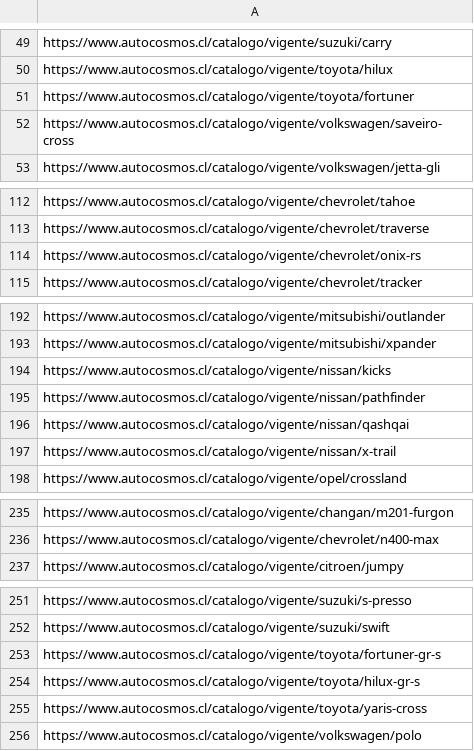
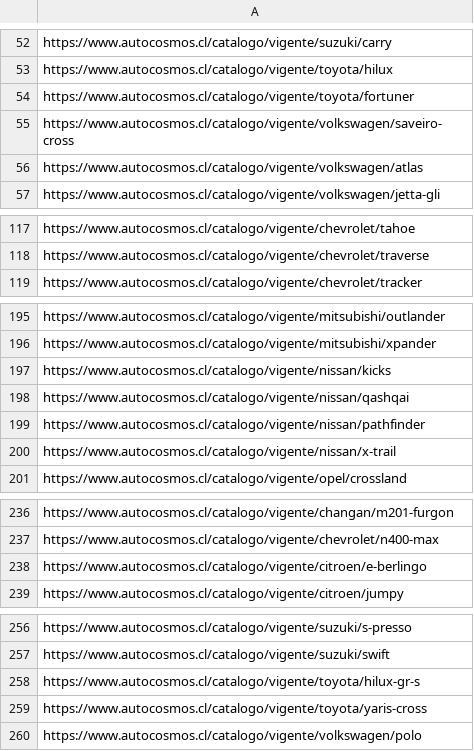
Before and after one commit to lucassschmitz/Procurement, a CSV file: car_data/csvs/unique_model_urls.csv, drawn as a sheet; only a part is shown, gaps mark what is left out; the diff covers the shown part only.

```diff
--- a/car_data/csvs/unique_model_urls.csv
+++ b/car_data/csvs/unique_model_urls.csv
@@ -52,2 +55,3 @@ https://www.autocosmos.cl/catalogo/vigente/toyota/fortuner
 https://www.autocosmos.cl/catalogo/vigente/volkswagen/saveiro-cross
+https://www.autocosmos.cl/catalogo/vigente/volkswagen/atlas
 https://www.autocosmos.cl/catalogo/vigente/volkswagen/jetta-gli
@@ -113,3 +118,2 @@ https://www.autocosmos.cl/catalogo/vigente/chevrolet/tahoe
 https://www.autocosmos.cl/catalogo/vigente/chevrolet/traverse
-https://www.autocosmos.cl/catalogo/vigente/chevrolet/onix-rs
 https://www.autocosmos.cl/catalogo/vigente/chevrolet/tracker
@@ -194,4 +197,4 @@ https://www.autocosmos.cl/catalogo/vigente/mitsubishi/xpander
 https://www.autocosmos.cl/catalogo/vigente/nissan/kicks
+https://www.autocosmos.cl/catalogo/vigente/nissan/qashqai
 https://www.autocosmos.cl/catalogo/vigente/nissan/pathfinder
-https://www.autocosmos.cl/catalogo/vigente/nissan/qashqai
 https://www.autocosmos.cl/catalogo/vigente/nissan/x-trail
@@ -236,2 +237,3 @@ https://www.autocosmos.cl/catalogo/vigente/changan/m201-furgon
 https://www.autocosmos.cl/catalogo/vigente/chevrolet/n400-max
+https://www.autocosmos.cl/catalogo/vigente/citroen/e-berlingo
 https://www.autocosmos.cl/catalogo/vigente/citroen/jumpy
@@ -252,3 +257,2 @@ https://www.autocosmos.cl/catalogo/vigente/suzuki/s-presso
 https://www.autocosmos.cl/catalogo/vigente/suzuki/swift
-https://www.autocosmos.cl/catalogo/vigente/toyota/fortuner-gr-s
 https://www.autocosmos.cl/catalogo/vigente/toyota/hilux-gr-s
```
Also changed, not shown: 8 added rows, 4 removed rows, 6 moved rows and 2 edited cells elsewhere in this file, car_data/csvs/models_by_marcas.csv, 10 other files.
